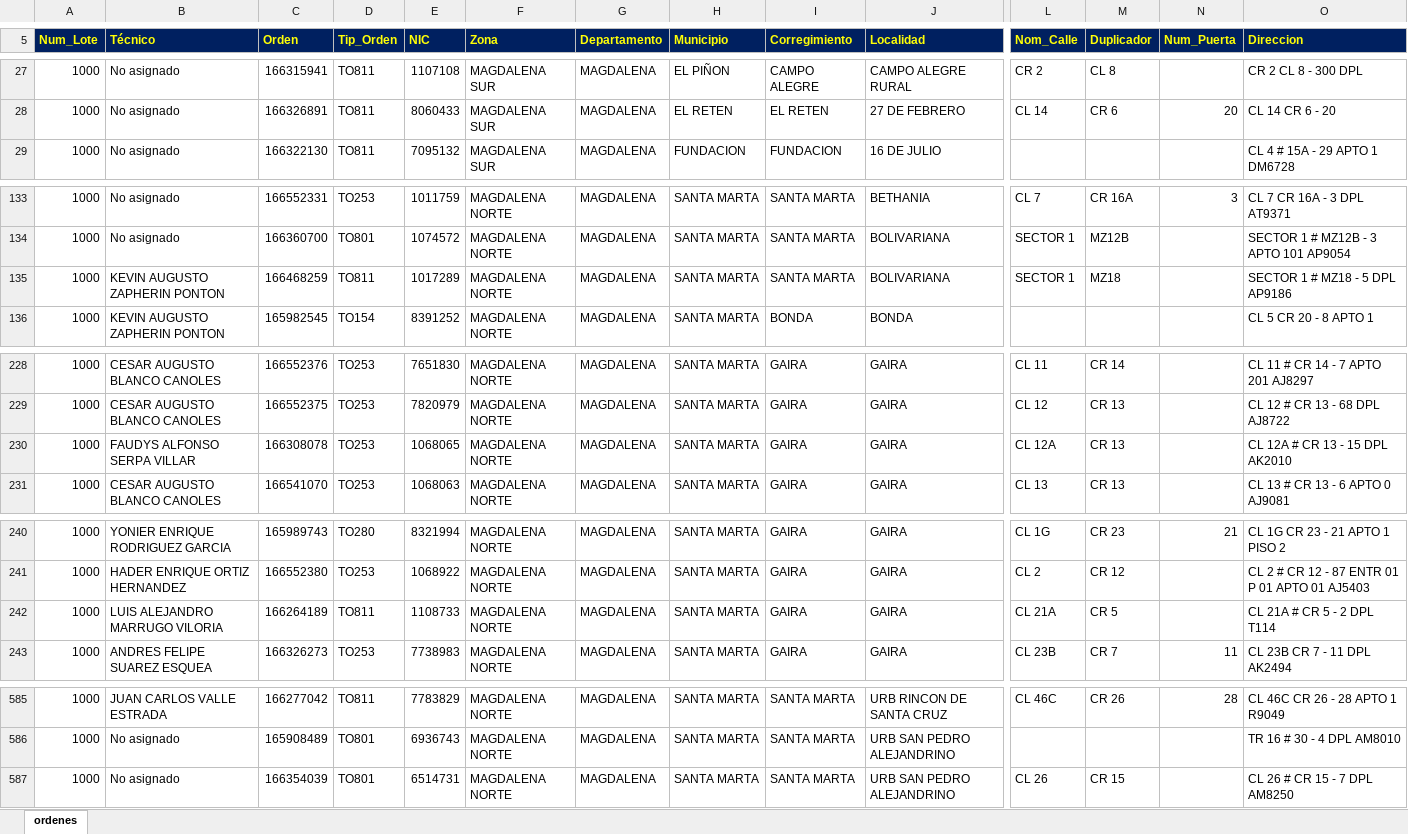
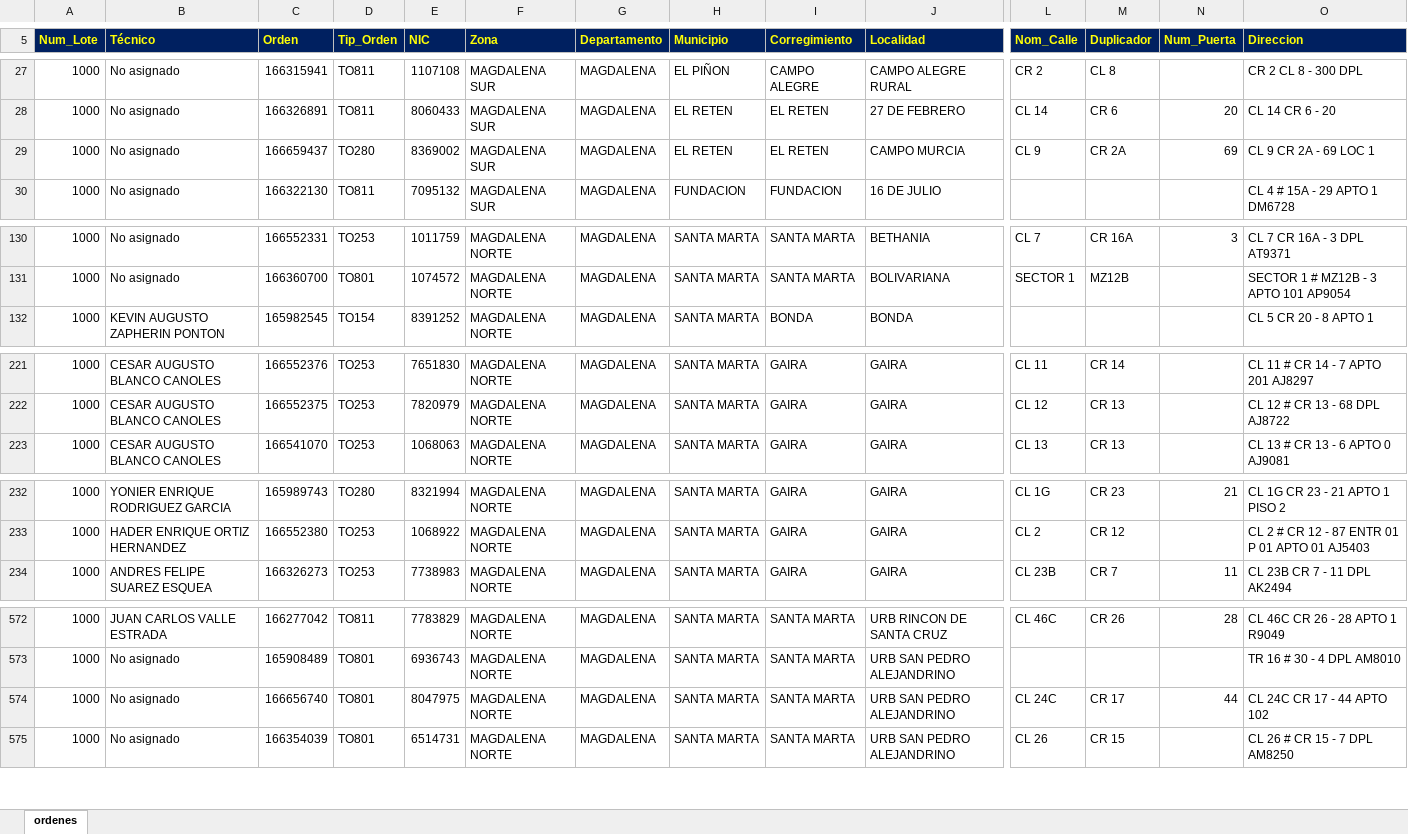
Before and after one commit to vikano27-debug/Dashboard_ING_VOA, an Excel workbook: siprem_latest.xlsx, sheet ordenes, drawn as a sheet; only a part is shown, gaps mark what is left out; values as stored, in another font and other column widths than the file's, no borders; removed rows and columns are numbered as before the commit, all else as after; rows hold the shown columns only; the diff covers the shown part only; the diff names each change by its address in the sheet, - before the commit and + after, or states it on an @@ line.

```diff
--- a/siprem_latest.xlsx (sheet ordenes)
+++ b/siprem_latest.xlsx (sheet ordenes)
+row 29: 1000 | No asignado | 166659437 | TO280 | 8369002 | MAGDALENA SUR | MAGDALENA | EL RETEN | EL RETEN | CAMPO MURCIA | CL 9 | CR 2A | 69 | CL 9 CR 2A - 69 LOC 1
-row 135: 1000 | KEVIN AUGUSTO ZAPHERIN PONTON | 166468259 | TO811 | 1017289 | MAGDALENA NORTE | MAGDALENA | SANTA MARTA | SANTA MARTA | BOLIVARIANA | SECTOR 1 | MZ18 |  | SECTOR 1 # MZ18 - 5 DPL AP9186
-row 230: 1000 | FAUDYS ALFONSO SERPA VILLAR | 166308078 | TO253 | 1068065 | MAGDALENA NORTE | MAGDALENA | SANTA MARTA | GAIRA | GAIRA | CL 12A | CR 13 |  | CL 12A # CR 13 - 15 DPL AK2010
-row 242: 1000 | LUIS ALEJANDRO MARRUGO VILORIA | 166264189 | TO811 | 1108733 | MAGDALENA NORTE | MAGDALENA | SANTA MARTA | GAIRA | GAIRA | CL 21A | CR 5 |  | CL 21A # CR 5 - 2 DPL T114
+row 574: 1000 | No asignado | 166656740 | TO801 | 8047975 | MAGDALENA NORTE | MAGDALENA | SANTA MARTA | SANTA MARTA | URB SAN PEDRO ALEJANDRINO | CL 24C | CR 17 | 44 | CL 24C CR 17 - 44 APTO 102
```
Also changed, not shown: 6 added rows, 16 removed rows and 3 edited cells elsewhere in this sheet.
